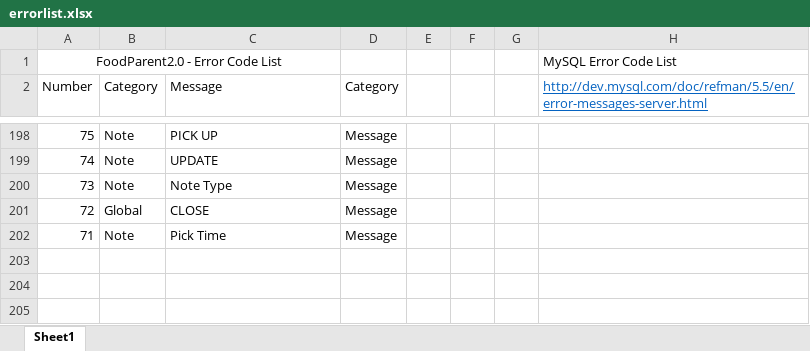
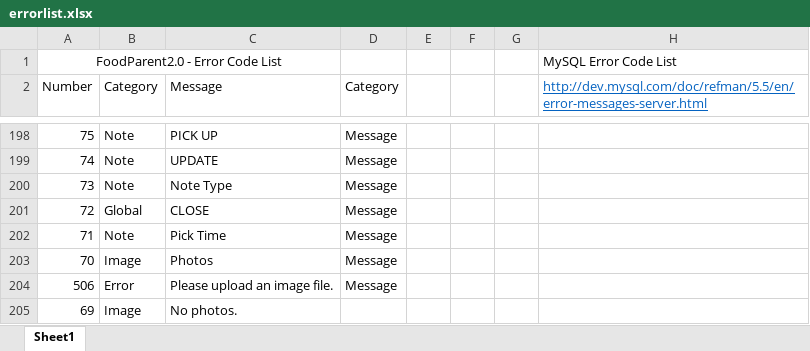
Before and after one commit to PublicDesignWorkshop/FoodParent2.0, an Excel workbook: serverconfig/errorlist.xlsx, sheet Sheet1, drawn as a sheet; only a part is shown, gaps mark what is left out; values as stored, in another font and other column widths than the file's, no borders; the diff names each change by its address in the sheet, - before the commit and + after, or states it on an @@ line.

```diff
--- a/serverconfig/errorlist.xlsx (sheet Sheet1)
+++ b/serverconfig/errorlist.xlsx (sheet Sheet1)
+row 203: 70 | Image | Photos | Message
+row 204: 506 | Error | Please upload an image file. | Message
+row 205: 69 | Image | No photos.
```
Also changed, not shown: 33 other files.
